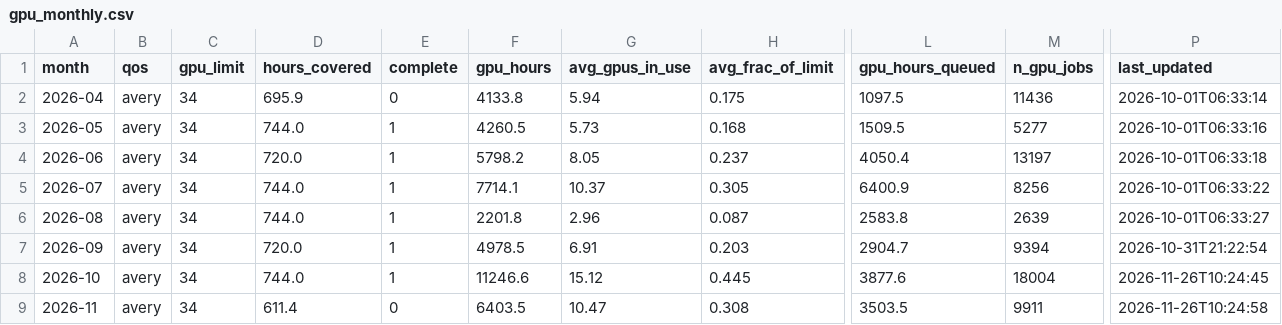
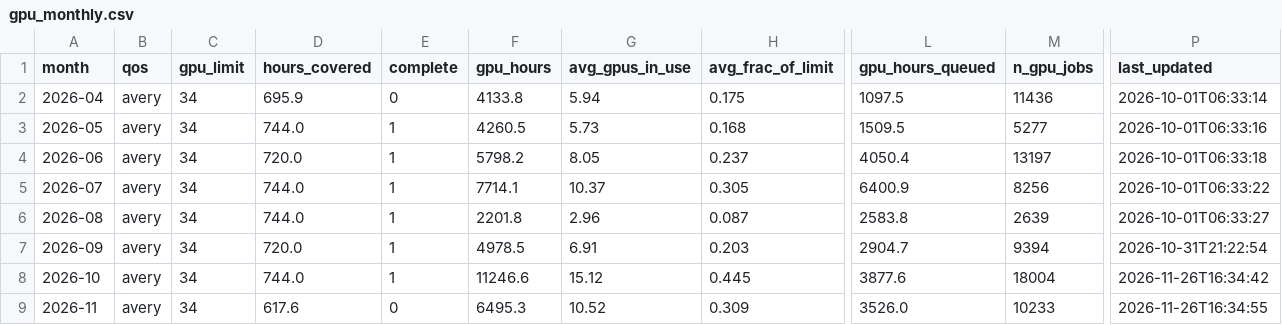
Before and after one commit to sgnoohc/hpg_librarian, a CSV file: gpu_usage/gpu_monthly.csv, drawn as a sheet; only a part is shown, gaps mark what is left out; the diff names each change by its address in the sheet, - before the commit and + after, or states it on an @@ line.

Commit message:
Update dashboard data 2026-11-26 16:35

```diff
--- a/gpu_usage/gpu_monthly.csv
+++ b/gpu_usage/gpu_monthly.csv
-P8 (last_updated): 2026-11-26T10:24:45
+P8 (last_updated): 2026-11-26T16:34:42
-D9 (hours_covered): 611.4
+D9 (hours_covered): 617.6
-F9 (gpu_hours): 6403.5
+F9 (gpu_hours): 6495.3
-G9 (avg_gpus_in_use): 10.47
+G9 (avg_gpus_in_use): 10.52
-H9 (avg_frac_of_limit): 0.308
+H9 (avg_frac_of_limit): 0.309
-L9 (gpu_hours_queued): 3503.5
+L9 (gpu_hours_queued): 3526.0
-M9 (n_gpu_jobs): 9911
+M9 (n_gpu_jobs): 10233
-P9 (last_updated): 2026-11-26T10:24:58
+P9 (last_updated): 2026-11-26T16:34:55
```
Also changed, not shown: gpu_usage/gpu_monthly_by_user.csv, 6 other files.
